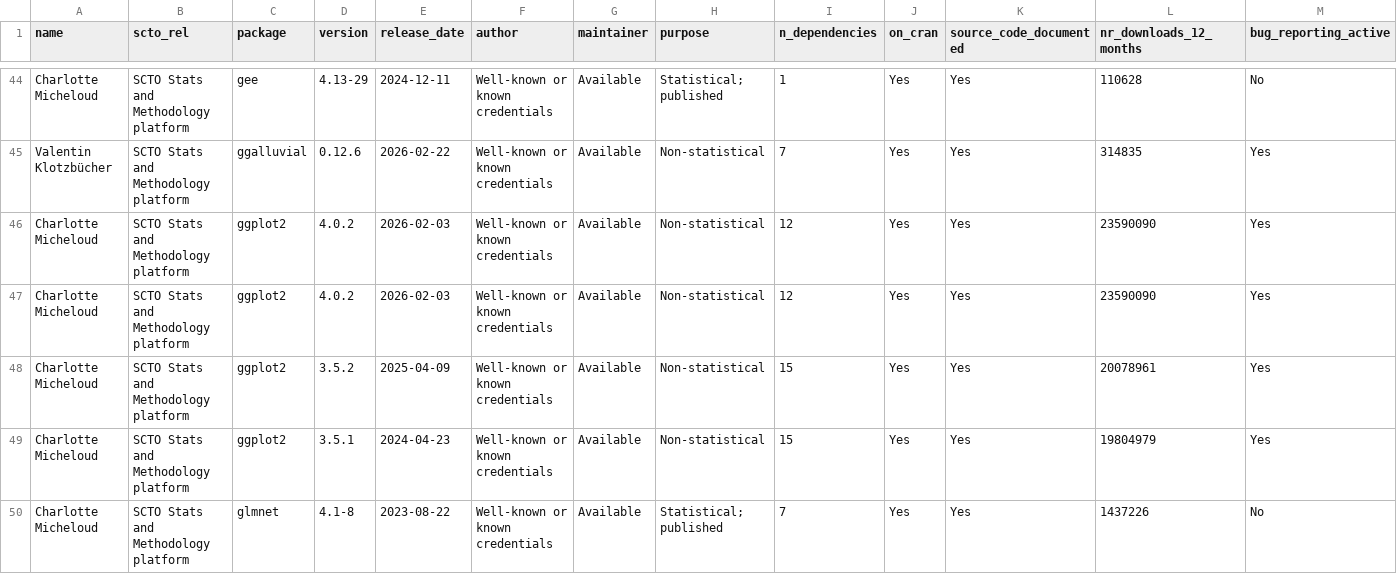
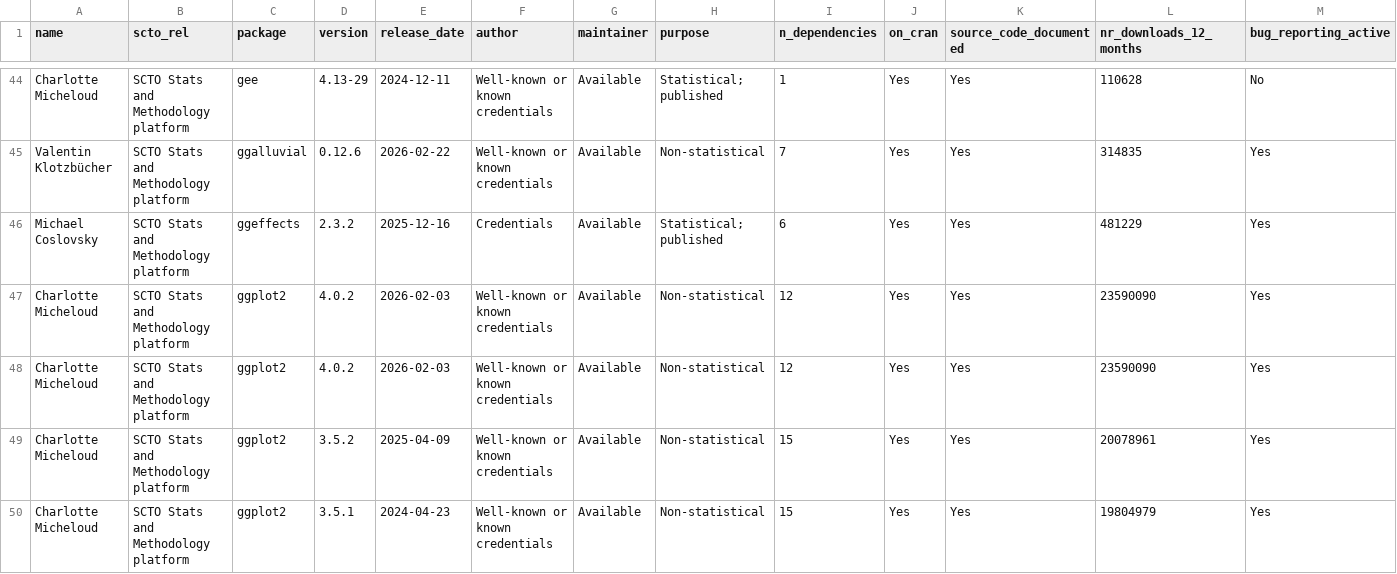
Before and after one commit to SwissClinicalTrialOrganisation/validation_platform, a CSV file: tables/validated_packages.csv, drawn as a sheet; only a part is shown, gaps mark what is left out; the shorter side is filled out with more unchanged rows; rows hold the shown columns only; the diff covers the shown part only; the diff names each change by its address in the sheet, - before the commit and + after, or states it on an @@ line.

Commit message:
add new packages

```diff
--- a/tables/validated_packages.csv
+++ b/tables/validated_packages.csv
+row 46: Michael Coslovsky | SCTO Stats and Methodology platform | ggeffects | 2.3.2 | 2025-12-16 | Credentials | Available | Statistical; published | 6 | Yes | Yes | 481229 | Yes
```
Also changed, not shown: 4 added rows elsewhere in this file.
